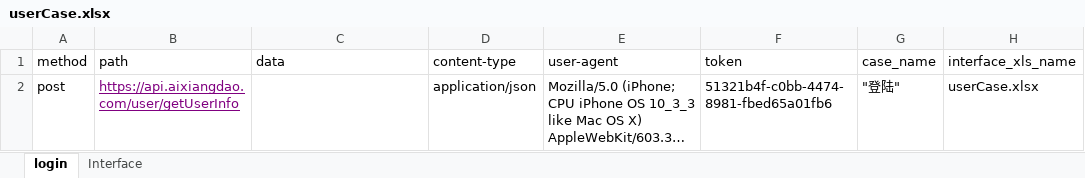
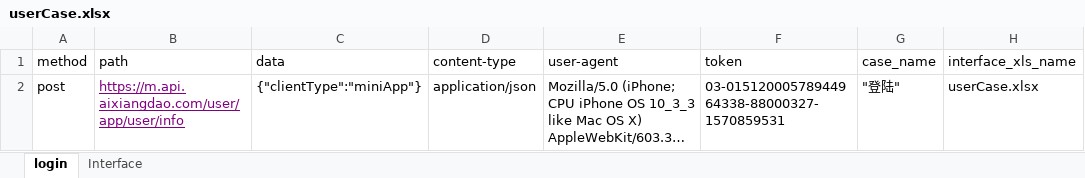
Before and after one commit to AutomatedTestingChiefSoftwareArchitect/Weidadehanghaihoubanduan, an Excel workbook: interfaceTest/testFile/userCase.xlsx, sheet login, drawn as a sheet; only a part is shown; long unchanged cells end in …; values as stored, in another font and other column widths than the file's, no borders; the diff names each change by its address in the sheet, - before the commit and + after, or states it on an @@ line.

```diff
--- a/interfaceTest/testFile/userCase.xlsx (sheet login)
+++ b/interfaceTest/testFile/userCase.xlsx (sheet login)
-B2 (path): https://api.aixiangdao.com/user/getUserInfo
+B2 (path): https://m.api.aixiangdao.com/user/app/user/info
-C2 (data): (empty)
+C2 (data): {"clientType":"miniApp"}
-F2 (token): 51321b4f-c0bb-4474-8981-fbed65a01fb6
+F2 (token): 03-01512000578944964338-88000327-1570859531
```
Also changed, not shown: sheet Interface, 2 other files.
